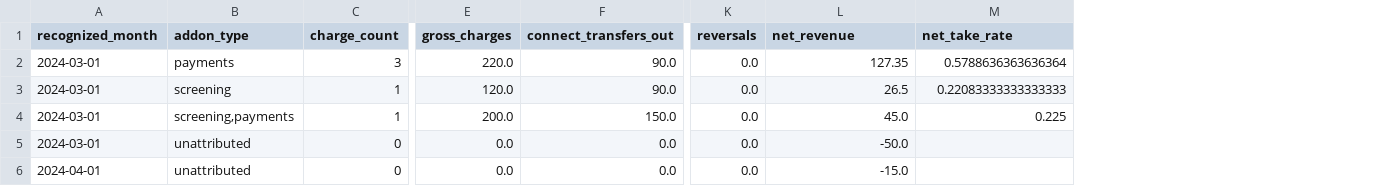
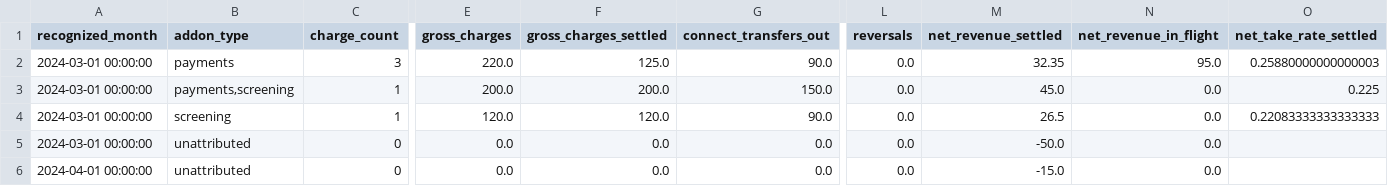
Before and after one commit to AmitKey/stripe_revenue, a CSV file: stripe_revenue/output/mart_addon_revenue_monthly.csv, drawn as a sheet; only a part is shown, gaps mark what is left out; removed rows and columns are numbered as before the commit, all else as after; rows hold the shown columns only; the diff names each change by its address in the sheet, - before the commit and + after, or states it on an @@ line.

```diff
--- a/stripe_revenue/output/mart_addon_revenue_monthly.csv
+++ b/stripe_revenue/output/mart_addon_revenue_monthly.csv
+column F (gross_charges_settled), row 2: 125.0; rows 4-6: 120.0 | 0.0 | 0.0
+column N (net_revenue_in_flight), row 2: 95.0; rows 4-6: all 0.0
-M1: net_revenue
+M1: net_revenue_settled
-O1: net_take_rate
+O1: net_take_rate_settled
-A2 (recognized_month): 2024-03-01
+A2 (recognized_month): 2024-03-01 00:00:00
-M2 (net_revenue_settled): 127.35
+M2 (net_revenue_settled): 32.35
-O2 (net_take_rate_settled): 0.5788636363636364
+O2 (net_take_rate_settled): 0.25880000000000003
+row 3: 2024-03-01 00:00:00 | payments,screening | 1 | 200.0 | 200.0 | 150.0 | 0.0 | 45.0 | 0.0 | 0.225
-A4 (recognized_month): 2024-03-01
+A4 (recognized_month): 2024-03-01 00:00:00
-row 4: 2024-03-01 | screening,payments | 1 | 200.0 | 150.0 | 0.0 | 45.0 | 0.225
-A5 (recognized_month): 2024-03-01
+A5 (recognized_month): 2024-03-01 00:00:00
-A6 (recognized_month): 2024-04-01
+A6 (recognized_month): 2024-04-01 00:00:00
```
Also changed, not shown: stripe_revenue/output/mart_addon_revenue_by_charge.csv, stripe_revenue/output/mart_addon_revenue_events.csv, 7 other files.
